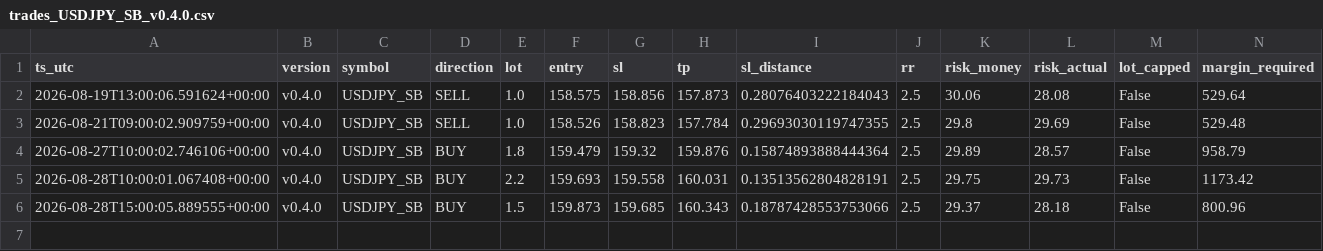
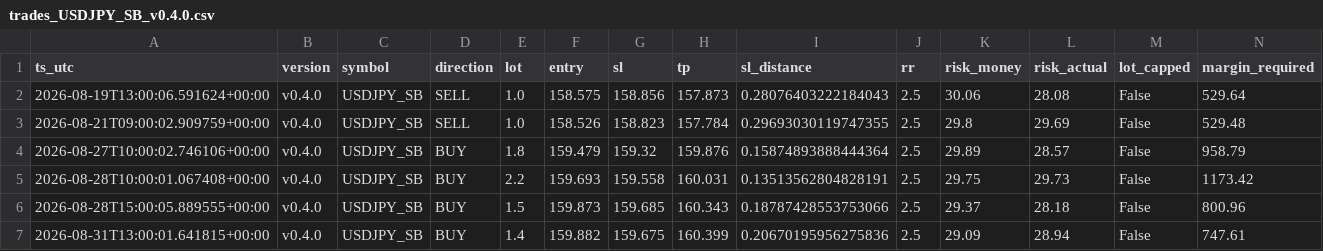
Before and after one commit to jorgenofuentes/tb-logs, a CSV file: trades_USDJPY_SB_v0.4.0.csv, drawn as a sheet; only a part is shown; rows hold the shown columns only; the diff names each change by its address in the sheet, - before the commit and + after, or states it on an @@ line.

```diff
--- a/trades_USDJPY_SB_v0.4.0.csv
+++ b/trades_USDJPY_SB_v0.4.0.csv
+row 7: 2026-08-31T13:00:01.641815+00:00 | v0.4.0 | USDJPY_SB | BUY | 1.4 | 159.882 | 159.675 | 160.399 | 0.20670195956275836 | 2.5 | 29.09 | 28.94 | False | 747.61
```
Also changed, not shown: signals_USDJPY_SB_v0.4.0.csv, 3 other files.
